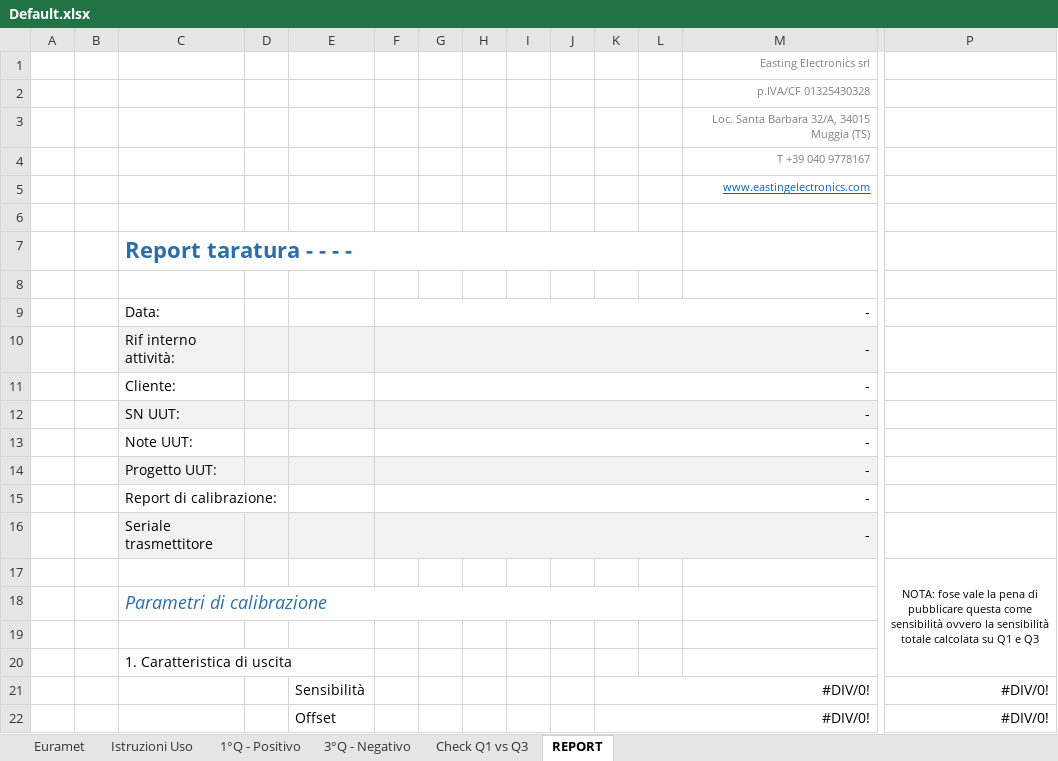
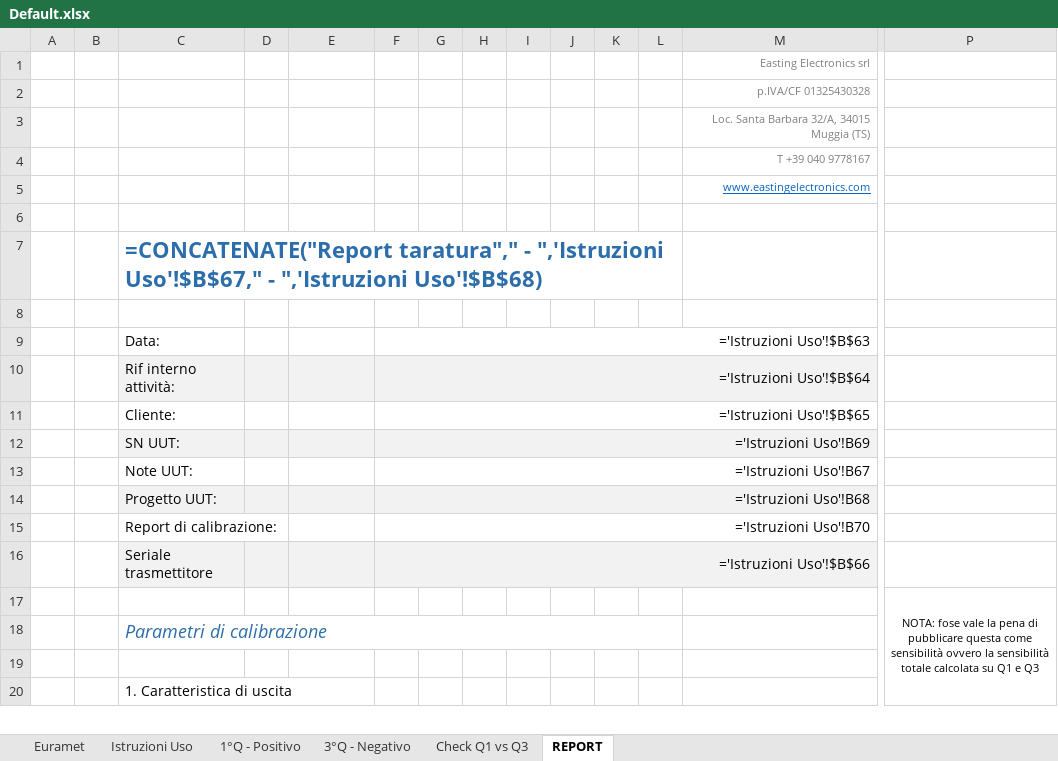
Before and after one commit to Mixer97/tesi_triennale, an Excel workbook: python/Codice_Progetto/Certificati_Euramet_Completi/Default.xlsx, sheet REPORT, drawn as a sheet; only a part is shown, gaps mark what is left out; values as stored, in another font and other column widths than the file's, no borders; formulas without a stored value are shown as written; removed rows and columns are numbered as before the commit, all else as after; rows hold the shown columns only; the diff covers the shown part only; the diff names each change by its address in the sheet, - before the commit and + after, or states it on an @@ line.

```diff
--- a/python/Codice_Progetto/Certificati_Euramet_Completi/Default.xlsx (sheet REPORT)
+++ b/python/Codice_Progetto/Certificati_Euramet_Completi/Default.xlsx (sheet REPORT)
-C7: Report taratura - - - -
+C7: =CONCATENATE("Report taratura"," - ",'Istruzioni Uso'!$B$67," - ",'Istruzioni Uso'!$B$68)
-F9: -
+F9: ='Istruzioni Uso'!$B$63
-F10: -
+F10: ='Istruzioni Uso'!$B$64
-F11: -
+F11: ='Istruzioni Uso'!$B$65
-F12: -
+F12: ='Istruzioni Uso'!B69
-F13: -
+F13: ='Istruzioni Uso'!B67
-F14: -
+F14: ='Istruzioni Uso'!B68
-F15: -
+F15: ='Istruzioni Uso'!B70
-F16: -
+F16: ='Istruzioni Uso'!$B$66
-row 21:  |  |  |  | Sensibilità |  |  |  |  |  | #DIV/0! |  |  | #DIV/0!
-row 22:  |  |  |  | Offset |  |  |  |  |  | #DIV/0! |  |  | #DIV/0!
```
Also changed, not shown: 25 added rows, 23 removed rows and 2 edited cells elsewhere in this sheet, sheet 1°Q - Positivo, sheet 3°Q - Negativo, sheet Euramet, sheet Check Q1 vs Q3, sheet Istruzioni Uso, hidden cells, 2 other files.
